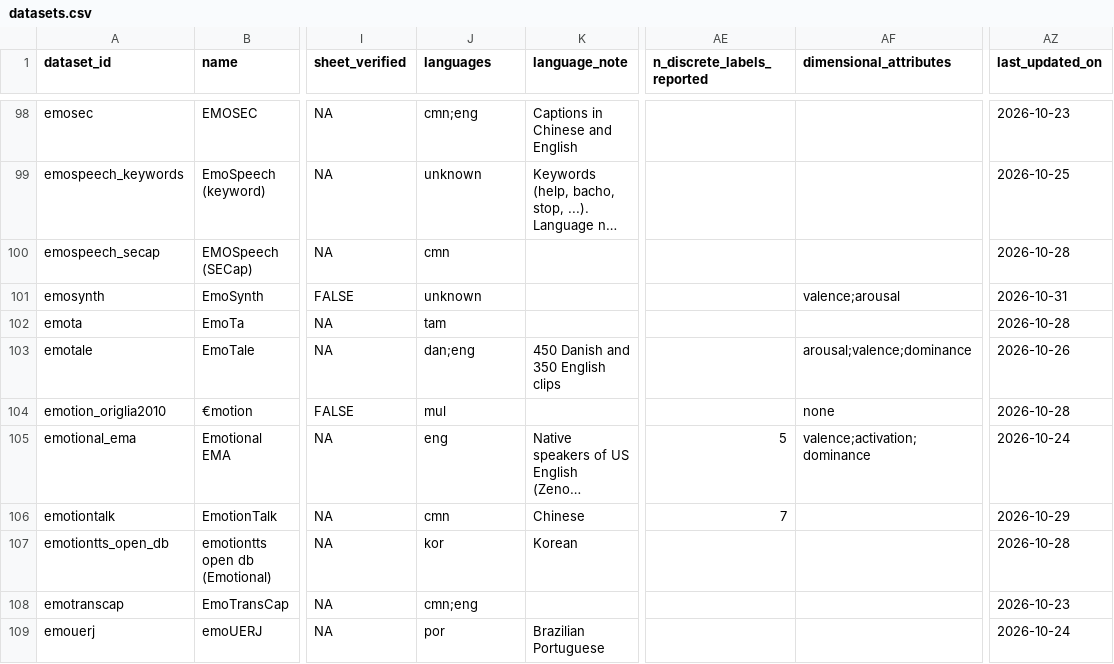
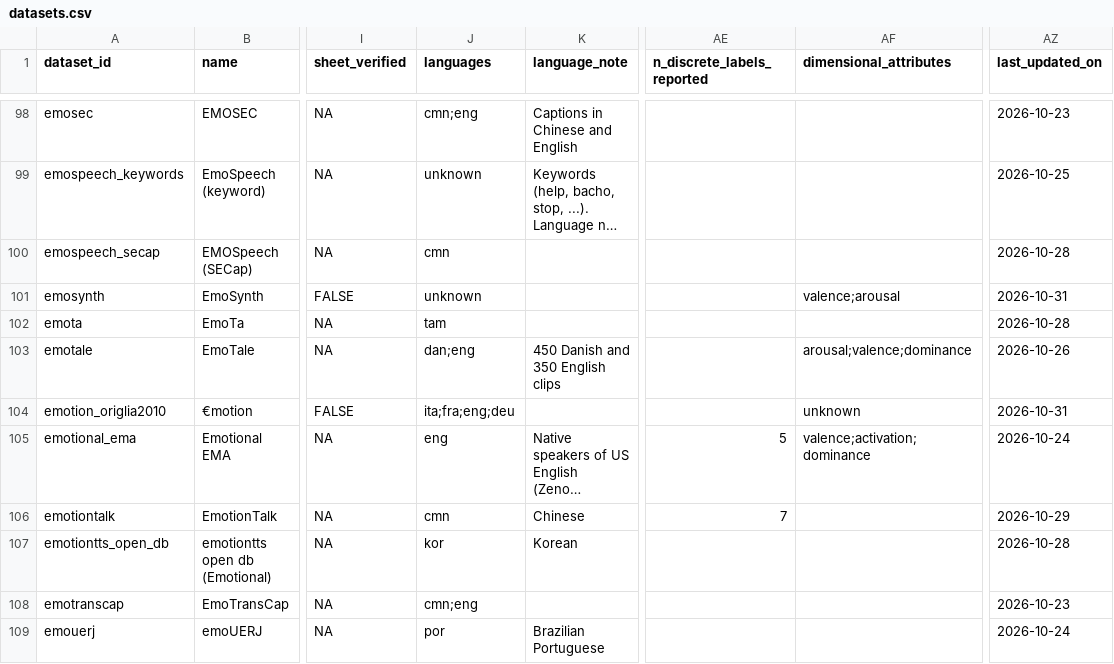
Before and after one commit to itoten/ser_dataset_db, a CSV file: data/datasets.csv, drawn as a sheet; only a part is shown, gaps mark what is left out; long unchanged cells end in …; the diff names each change by its address in the sheet, - before the commit and + after, or states it on an @@ line.

```diff
--- a/data/datasets.csv
+++ b/data/datasets.csv
-J104 (languages): mul
+J104 (languages): ita;fra;eng;deu
-AF104 (dimensional_attributes): none
+AF104 (dimensional_attributes): unknown
-AZ104 (last_updated_on): 2026-10-28
+AZ104 (last_updated_on): 2026-10-31
```
Also changed, not shown: views/datasets_wide.csv, 1 other file.
